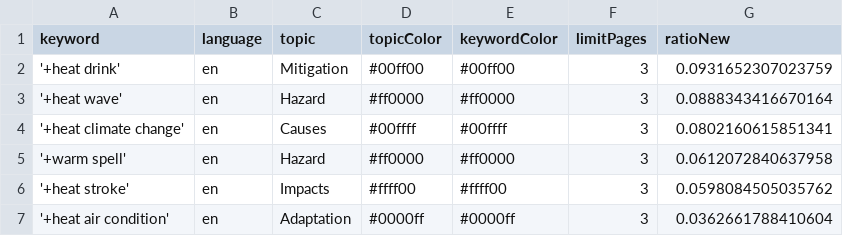
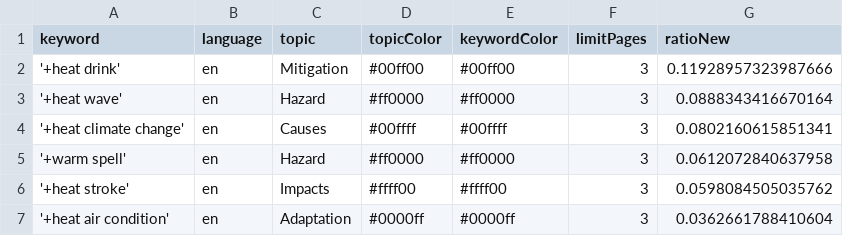
Before and after one commit to magaliekathrin-news/HeatIsComing, a CSV file: keywords.csv, drawn as a sheet.

```diff
--- a/keywords.csv
+++ b/keywords.csv
@@ -1,3 +1,3 @@
 keyword,language,topic,topicColor,keywordColor,limitPages,ratioNew
-'+heat drink',en,Mitigation,#00ff00,#00ff00,3,0.0931652307023759
+'+heat drink',en,Mitigation,#00ff00,#00ff00,3,0.11928957323987666
 '+heat wave',en,Hazard,#ff0000,#ff0000,3,0.0888343416670164
```
Also changed, not shown: 2 other files.
